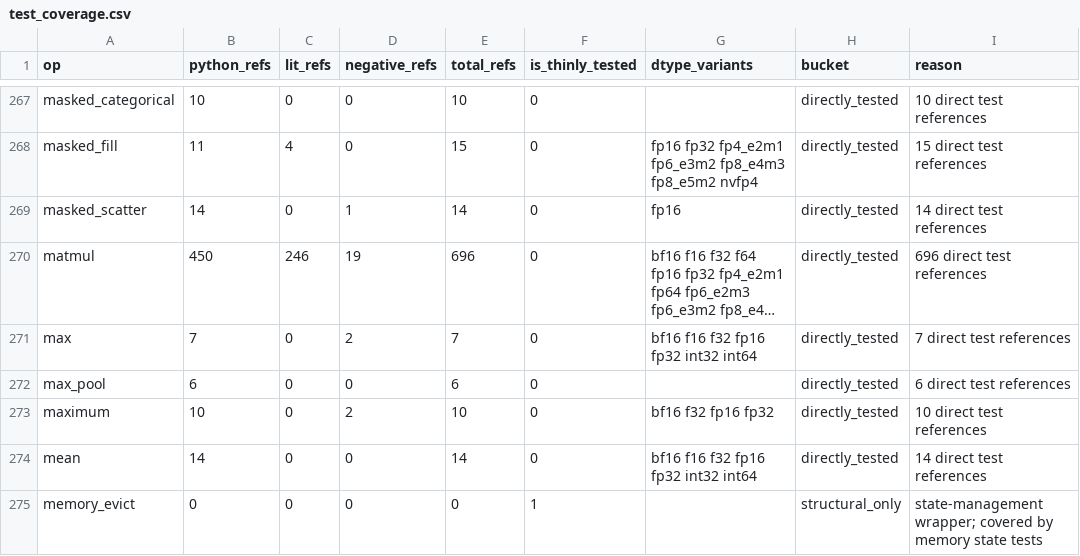
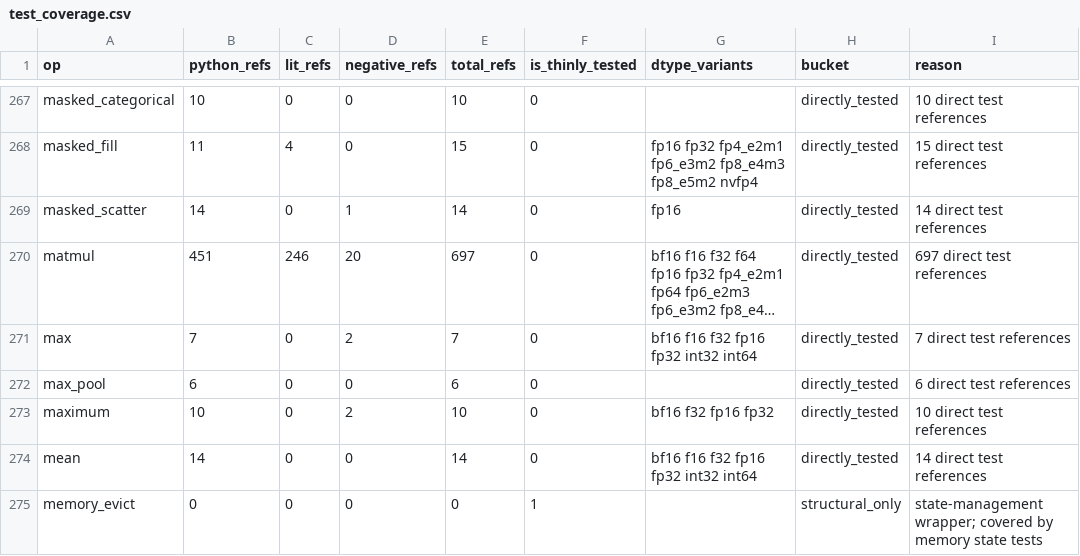
Before and after one commit to gstoner/tessera, a CSV file: docs/audit/generated/test_coverage.csv, drawn as a sheet; only a part is shown, gaps mark what is left out; long unchanged cells end in …; the diff names each change by its address in the sheet, - before the commit and + after, or states it on an @@ line.

```diff
--- a/docs/audit/generated/test_coverage.csv
+++ b/docs/audit/generated/test_coverage.csv
-B270 (python_refs): 450
+B270 (python_refs): 451
-D270 (negative_refs): 19
+D270 (negative_refs): 20
-E270 (total_refs): 696
+E270 (total_refs): 697
-I270 (reason): 696 direct test references
+I270 (reason): 697 direct test references
```
Also changed, not shown: 12 other files.
